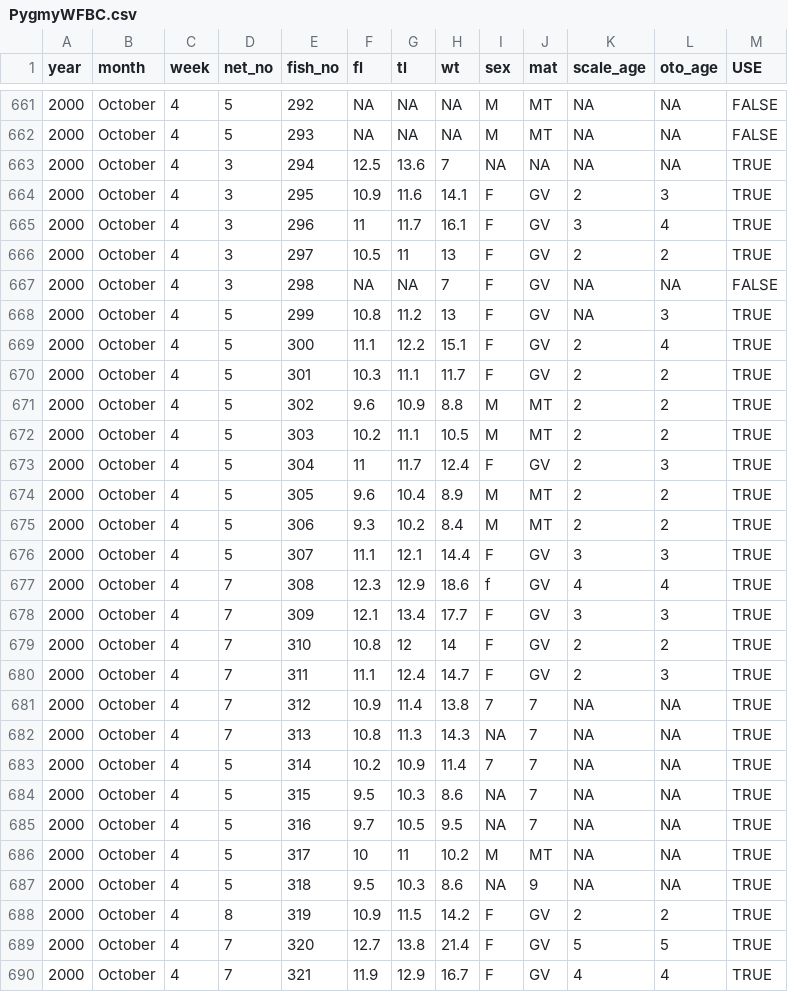
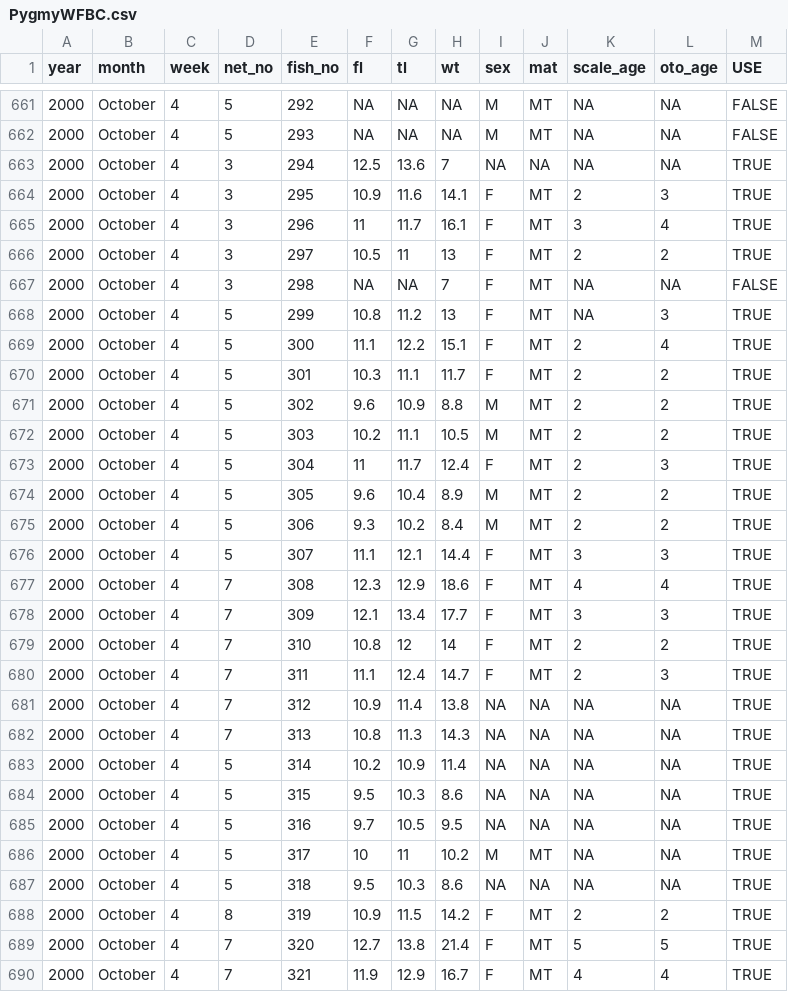
Before and after one commit to droglenc/NCData, a CSV file: PygmyWFBC.csv, drawn as a sheet; only a part is shown, gaps mark what is left out; the diff covers the shown part only.

Commit message:
Update PygmyWFBC.csv

```diff
--- a/PygmyWFBC.csv
+++ b/PygmyWFBC.csv
@@ -663,28 +663,28 @@ year,month,week,net_no,fish_no,fl,tl,wt,sex,mat,scale_age,oto_age,USE
 2000,October,4,3,294,12.5,13.6,7,NA,NA,NA,NA,TRUE
-2000,October,4,3,295,10.9,11.6,14.1,F,GV,2,3,TRUE
-2000,October,4,3,296,11,11.7,16.1,F,GV,3,4,TRUE
-2000,October,4,3,297,10.5,11,13,F,GV,2,2,TRUE
-2000,October,4,3,298,NA,NA,7,F,GV,NA,NA,FALSE
-2000,October,4,5,299,10.8,11.2,13,F,GV,NA,3,TRUE
-2000,October,4,5,300,11.1,12.2,15.1,F,GV,2,4,TRUE
-2000,October,4,5,301,10.3,11.1,11.7,F,GV,2,2,TRUE
+2000,October,4,3,295,10.9,11.6,14.1,F,MT,2,3,TRUE
+2000,October,4,3,296,11,11.7,16.1,F,MT,3,4,TRUE
+2000,October,4,3,297,10.5,11,13,F,MT,2,2,TRUE
+2000,October,4,3,298,NA,NA,7,F,MT,NA,NA,FALSE
+2000,October,4,5,299,10.8,11.2,13,F,MT,NA,3,TRUE
+2000,October,4,5,300,11.1,12.2,15.1,F,MT,2,4,TRUE
+2000,October,4,5,301,10.3,11.1,11.7,F,MT,2,2,TRUE
 2000,October,4,5,302,9.6,10.9,8.8,M,MT,2,2,TRUE
 2000,October,4,5,303,10.2,11.1,10.5,M,MT,2,2,TRUE
-2000,October,4,5,304,11,11.7,12.4,F,GV,2,3,TRUE
+2000,October,4,5,304,11,11.7,12.4,F,MT,2,3,TRUE
 2000,October,4,5,305,9.6,10.4,8.9,M,MT,2,2,TRUE
 2000,October,4,5,306,9.3,10.2,8.4,M,MT,2,2,TRUE
-2000,October,4,5,307,11.1,12.1,14.4,F,GV,3,3,TRUE
-2000,October,4,7,308,12.3,12.9,18.6,f,GV,4,4,TRUE
-2000,October,4,7,309,12.1,13.4,17.7,F,GV,3,3,TRUE
-2000,October,4,7,310,10.8,12,14,F,GV,2,2,TRUE
-2000,October,4,7,311,11.1,12.4,14.7,F,GV,2,3,TRUE
-2000,October,4,7,312,10.9,11.4,13.8,7,7,NA,NA,TRUE
-2000,October,4,7,313,10.8,11.3,14.3,NA,7,NA,NA,TRUE
-2000,October,4,5,314,10.2,10.9,11.4,7,7,NA,NA,TRUE
-2000,October,4,5,315,9.5,10.3,8.6,NA,7,NA,NA,TRUE
-2000,October,4,5,316,9.7,10.5,9.5,NA,7,NA,NA,TRUE
+2000,October,4,5,307,11.1,12.1,14.4,F,MT,3,3,TRUE
+2000,October,4,7,308,12.3,12.9,18.6,F,MT,4,4,TRUE
+2000,October,4,7,309,12.1,13.4,17.7,F,MT,3,3,TRUE
+2000,October,4,7,310,10.8,12,14,F,MT,2,2,TRUE
+2000,October,4,7,311,11.1,12.4,14.7,F,MT,2,3,TRUE
+2000,October,4,7,312,10.9,11.4,13.8,NA,NA,NA,NA,TRUE
+2000,October,4,7,313,10.8,11.3,14.3,NA,NA,NA,NA,TRUE
+2000,October,4,5,314,10.2,10.9,11.4,NA,NA,NA,NA,TRUE
+2000,October,4,5,315,9.5,10.3,8.6,NA,NA,NA,NA,TRUE
+2000,October,4,5,316,9.7,10.5,9.5,NA,NA,NA,NA,TRUE
 2000,October,4,5,317,10,11,10.2,M,MT,NA,NA,TRUE
-2000,October,4,5,318,9.5,10.3,8.6,NA,9,NA,NA,TRUE
-2000,October,4,8,319,10.9,11.5,14.2,F,GV,2,2,TRUE
-2000,October,4,7,320,12.7,13.8,21.4,F,GV,5,5,TRUE
-2000,October,4,7,321,11.9,12.9,16.7,F,GV,4,4,TRUE
+2000,October,4,5,318,9.5,10.3,8.6,NA,NA,NA,NA,TRUE
+2000,October,4,8,319,10.9,11.5,14.2,F,MT,2,2,TRUE
+2000,October,4,7,320,12.7,13.8,21.4,F,MT,5,5,TRUE
+2000,October,4,7,321,11.9,12.9,16.7,F,MT,4,4,TRUE
```
Also changed, not shown: 22 edited cells elsewhere in this file.
